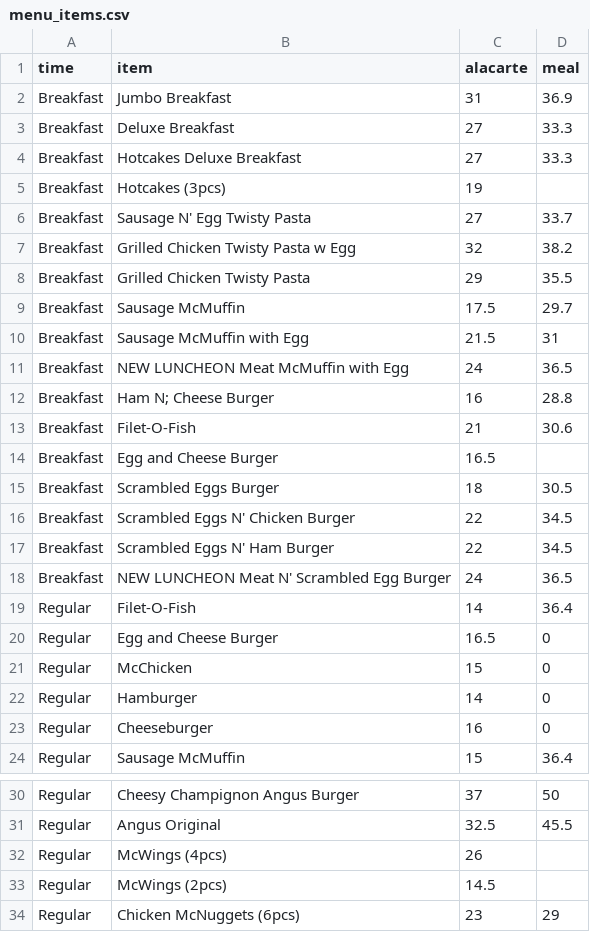
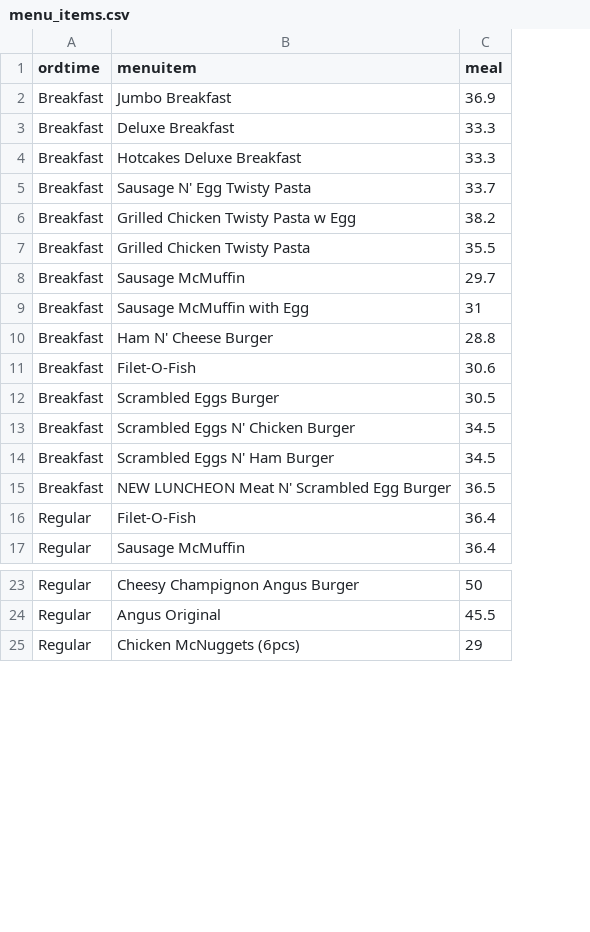
Before and after one commit to ct-htr/isom3400-ordering-app, a CSV file: menu_items.csv, drawn as a sheet; only a part is shown, gaps mark what is left out; removed rows and columns are numbered as before the commit, all else as after; the diff names each change by its address in the sheet, - before the commit and + after, or states it on an @@ line.

```diff
--- a/menu_items.csv
+++ b/menu_items.csv
-column C (alacarte), rows 2-4: 31 | 27 | 27; rows 6-10: 27 | 32 | 29 | 17.5 | 21.5; rows 12-13: 16 | 21; rows 15-19: 18 | 22 | 22 | 24 | 14; row 24: 15; rows 30-31: 37 | 32.5; row 34: 23
-A1: time
+A1: ordtime
-B1: item
+B1: menuitem
-row 5: Breakfast | Hotcakes (3pcs) | 19
-row 11: Breakfast | NEW LUNCHEON Meat McMuffin with Egg | 24 | 36.5
-B10 (menuitem): Ham N; Cheese Burger
+B10 (menuitem): Ham N' Cheese Burger
-row 14: Breakfast | Egg and Cheese Burger | 16.5
-row 20: Regular | Egg and Cheese Burger | 16.5 | 0
-row 21: Regular | McChicken | 15 | 0
-row 22: Regular | Hamburger | 14 | 0
-row 23: Regular | Cheeseburger | 16 | 0
-row 32: Regular | McWings (4pcs) | 26
-row 33: Regular | McWings (2pcs) | 14.5
```
Also changed, not shown: 1 other file.
